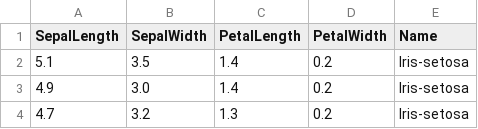
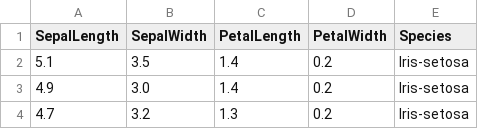
Before and after one commit to FabianCufino/PythoninSASViya, a CSV file: iris.csv, drawn as a sheet; only a part is shown.

Commit message:
Update iris.csv

```diff
--- a/iris.csv
+++ b/iris.csv
@@ -1,2 +1,2 @@
-SepalLength,SepalWidth,PetalLength,PetalWidth,Name
+SepalLength,SepalWidth,PetalLength,PetalWidth,Species
 5.1,3.5,1.4,0.2,Iris-setosa
```
